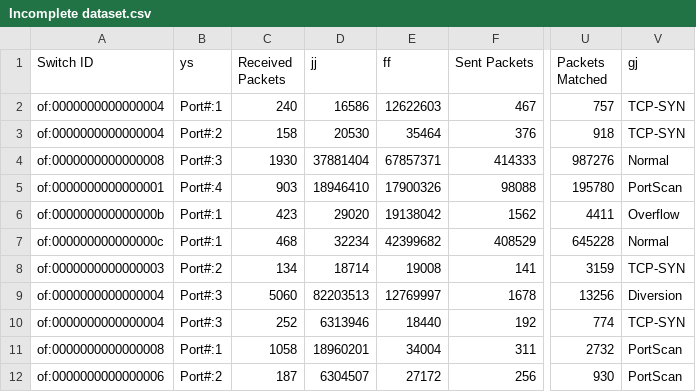
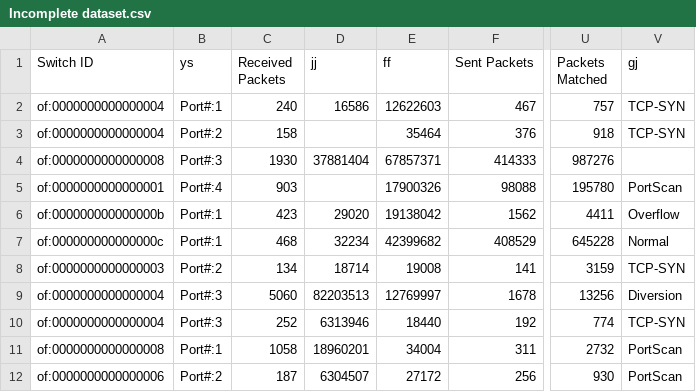
Before and after one commit to lingc-sys/Security-Log-Analyzer, a CSV file: Incomplete dataset.csv, drawn as a sheet; only a part is shown, gaps mark what is left out; the diff names each change by its address in the sheet, - before the commit and + after, or states it on an @@ line.

```diff
--- a/Incomplete dataset.csv
+++ b/Incomplete dataset.csv
-D3 (jj): 20530
+D3 (jj): (empty)
-V4 (gj): Normal
+V4 (gj): (empty)
-D5 (jj): 18946410
+D5 (jj): (empty)
```
Also changed, not shown: 6 other files.
